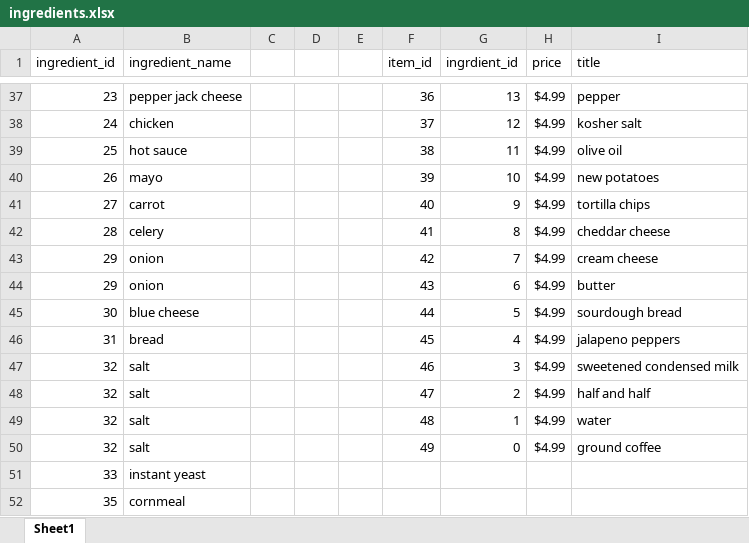
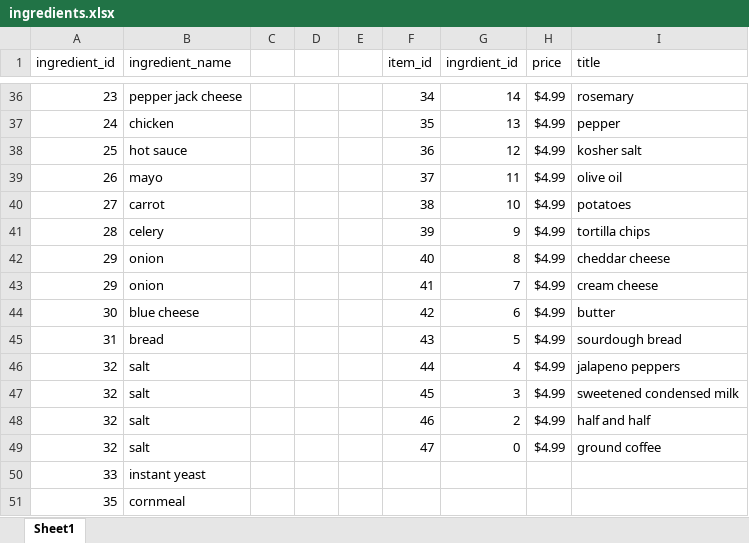
Before and after one commit to bkennedy04/E-commerce, an Excel workbook: documentation/ingredients.xlsx, sheet Sheet1, drawn as a sheet; only a part is shown, gaps mark what is left out; values as stored, in another font and other column widths than the file's, no borders; removed rows and columns are numbered as before the commit, all else as after; the diff covers the shown part only; the diff names each change by its address in the sheet, - before the commit and + after, or states it on an @@ line.

Commit message:
Updated ingredients excel sheet with current database entries

```diff
--- a/documentation/ingredients.xlsx (sheet Sheet1)
+++ b/documentation/ingredients.xlsx (sheet Sheet1)
-F36 (item_id): 36
+F36 (item_id): 34
-G36 (ingrdient_id): 13
+G36 (ingrdient_id): 14
-I36 (title): pepper
+I36 (title): rosemary
-F37 (item_id): 37
+F37 (item_id): 35
-G37 (ingrdient_id): 12
+G37 (ingrdient_id): 13
-I37 (title): kosher salt
+I37 (title): pepper
-F38 (item_id): 38
+F38 (item_id): 36
-G38 (ingrdient_id): 11
+G38 (ingrdient_id): 12
-I38 (title): olive oil
+I38 (title): kosher salt
-F39 (item_id): 39
+F39 (item_id): 37
-G39 (ingrdient_id): 10
+G39 (ingrdient_id): 11
-I39 (title): new potatoes
+I39 (title): olive oil
-F40 (item_id): 40
+F40 (item_id): 38
-G40 (ingrdient_id): 9
+G40 (ingrdient_id): 10
-I40 (title): tortilla chips
+I40 (title): potatoes
-F41 (item_id): 41
+F41 (item_id): 39
-G41 (ingrdient_id): 8
+G41 (ingrdient_id): 9
-I41 (title): cheddar cheese
+I41 (title): tortilla chips
+row 42: 29 | onion |  |  |  | 40 | 8 | $4.99 | cheddar cheese
-F43 (item_id): 42
+F43 (item_id): 41
-row 44: 29 | onion |  |  |  | 43 | 6 | $4.99 | butter
-F44 (item_id): 44
+F44 (item_id): 42
-G44 (ingrdient_id): 5
+G44 (ingrdient_id): 6
-I44 (title): sourdough bread
+I44 (title): butter
-F45 (item_id): 45
+F45 (item_id): 43
-G45 (ingrdient_id): 4
+G45 (ingrdient_id): 5
-I45 (title): jalapeno peppers
+I45 (title): sourdough bread
+row 46: 32 | salt |  |  |  | 44 | 4 | $4.99 | jalapeno peppers
-F47 (item_id): 46
+F47 (item_id): 45
-F48 (item_id): 47
+F48 (item_id): 46
-row 49: 32 | salt |  |  |  | 48 | 1 | $4.99 | water
-F49 (item_id): 49
+F49 (item_id): 47
```
Also changed, not shown: 6 added rows, 7 removed rows and 56 edited cells elsewhere in this sheet.
